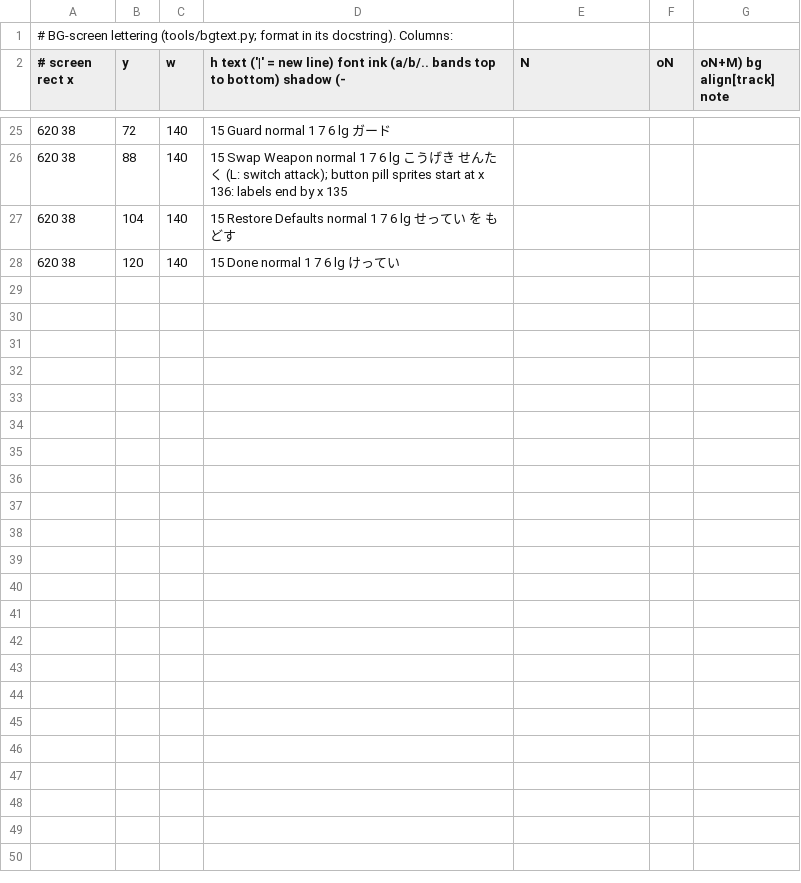
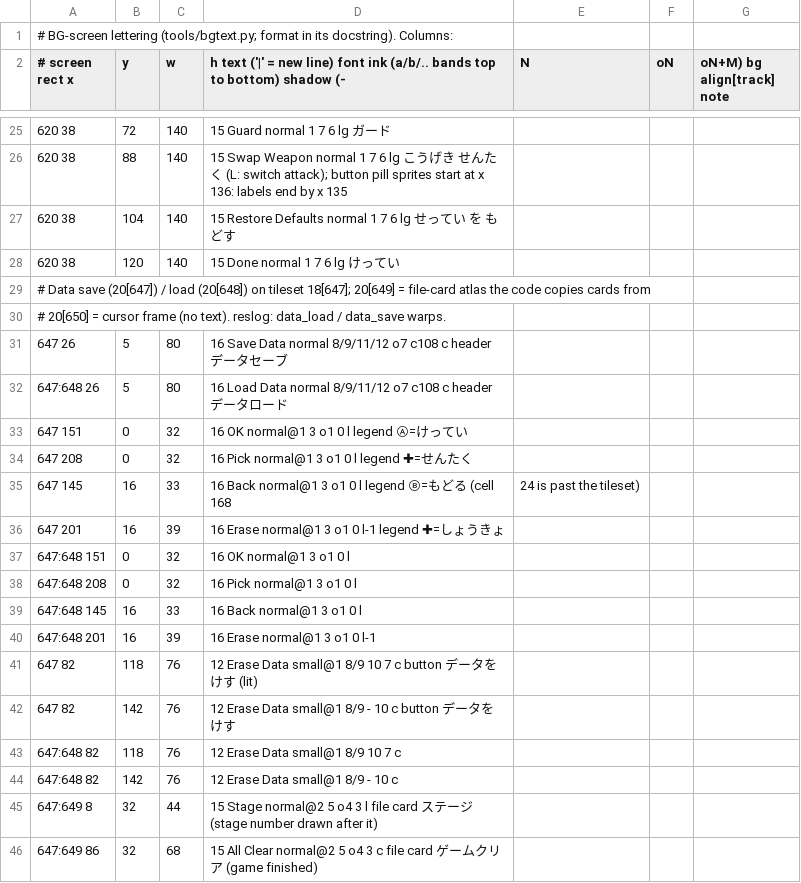
Before and after one commit to minhnhattonthat/genseishin-justirisers-souchaku-chikyuu-no-senshitachi-en, a TSV file: gfx/bg.tsv, drawn as a sheet; only a part is shown, gaps mark what is left out; the diff covers the shown part only; the diff names each change by its address in the sheet, - before the commit and + after, or states it on an @@ line.

```diff
--- a/gfx/bg.tsv
+++ b/gfx/bg.tsv
+row 29: # Data save (20[647]) / load (20[648]) on tileset 18[647]; 20[649] = file-card atlas the code copies cards from
+row 30: # 20[650] = cursor frame (no text). reslog: data_load / data_save warps.
+row 31: 647 26 | 5 | 80 | 16 Save Data normal 8/9/11/12 o7 c108 c header データセーブ
+row 32: 647:648 26 | 5 | 80 | 16 Load Data normal 8/9/11/12 o7 c108 c header データロード
+row 33: 647 151 | 0 | 32 | 16 OK normal@1 3 o1 0 l legend Ⓐ=けってい
+row 34: 647 208 | 0 | 32 | 16 Pick normal@1 3 o1 0 l legend ✚=せんたく
+row 35: 647 145 | 16 | 33 | 16 Back normal@1 3 o1 0 l legend Ⓑ=もどる (cell 168 | 24 is past the tileset)
+row 36: 647 201 | 16 | 39 | 16 Erase normal@1 3 o1 0 l-1 legend ✚=しょうきょ
+row 37: 647:648 151 | 0 | 32 | 16 OK normal@1 3 o1 0 l
+row 38: 647:648 208 | 0 | 32 | 16 Pick normal@1 3 o1 0 l
+row 39: 647:648 145 | 16 | 33 | 16 Back normal@1 3 o1 0 l
+row 40: 647:648 201 | 16 | 39 | 16 Erase normal@1 3 o1 0 l-1
+row 41: 647 82 | 118 | 76 | 12 Erase Data small@1 8/9 10 7 c button データをけす (lit)
+row 42: 647 82 | 142 | 76 | 12 Erase Data small@1 8/9 - 10 c button データをけす
+row 43: 647:648 82 | 118 | 76 | 12 Erase Data small@1 8/9 10 7 c
+row 44: 647:648 82 | 142 | 76 | 12 Erase Data small@1 8/9 - 10 c
+row 45: 647:649 8 | 32 | 44 | 15 Stage normal@2 5 o4 3 l file card ステージ (stage number drawn after it)
+row 46: 647:649 86 | 32 | 68 | 15 All Clear normal@2 5 o4 3 c file card ゲームクリア (game finished)
```
Also changed, not shown: 23 added rows elsewhere in this file, 4 other files.
